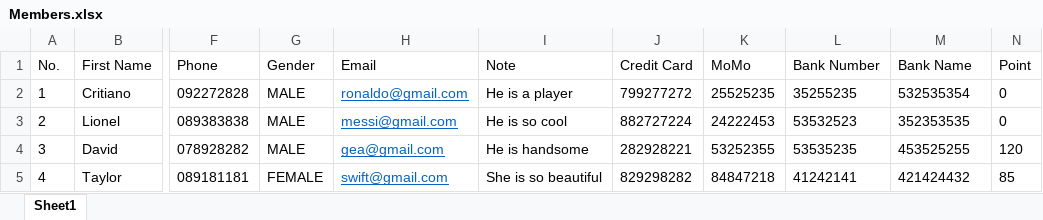
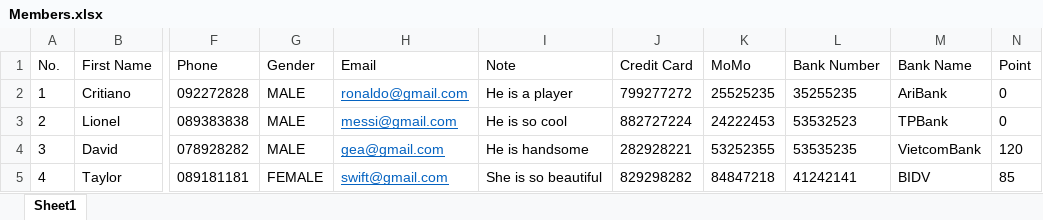
Before and after one commit to thaidatdh/BookStoreManagement, an Excel workbook: Excel File Template/Members.xlsx, sheet Sheet1, drawn as a sheet; only a part is shown, gaps mark what is left out; values as stored, in another font and other column widths than the file's, no borders; the diff names each change by its address in the sheet, - before the commit and + after, or states it on an @@ line.

Commit message:
Update member

```diff
--- a/Excel File Template/Members.xlsx (sheet Sheet1)
+++ b/Excel File Template/Members.xlsx (sheet Sheet1)
-M2 (Bank Name): 532535354
+M2 (Bank Name): AriBank
-M3 (Bank Name): 352353535
+M3 (Bank Name): TPBank
-M4 (Bank Name): 453525255
+M4 (Bank Name): VietcomBank
-M5 (Bank Name): 421424432
+M5 (Bank Name): BIDV
```
Also changed, not shown: 5 other files.
